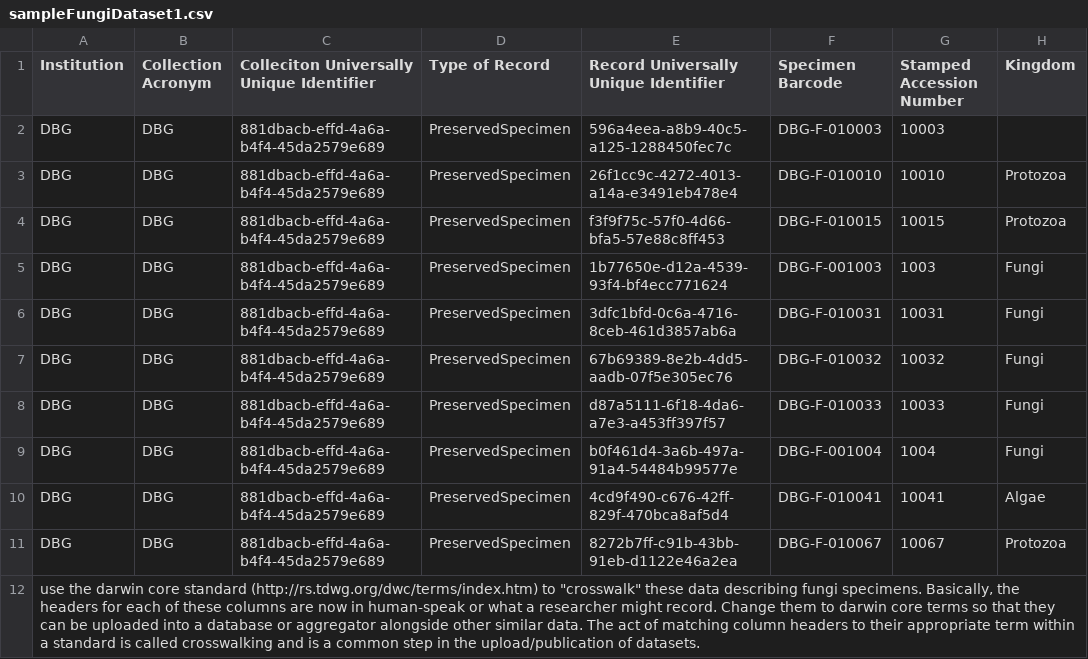
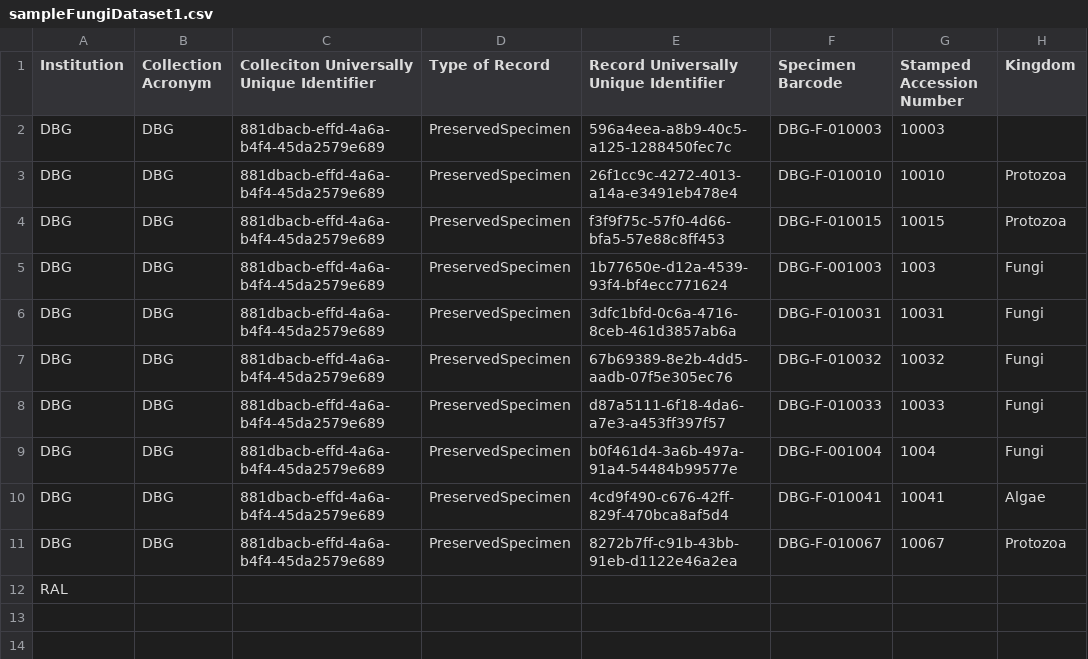
Before and after one commit to ricklevy21/MUSM6110-Informatics, a CSV file: sampleFungiDataset1.csv, drawn as a sheet; only a part is shown; the diff names each change by its address in the sheet, - before the commit and + after, or states it on an @@ line.

Commit message:
Added initials

```diff
--- a/sampleFungiDataset1.csv
+++ b/sampleFungiDataset1.csv
-A12 (Institution): use the darwin core standard (http://rs.tdwg.org/dwc/terms/index.htm) to "crosswalk" these data describing fungi specimens. Basically, the headers for each of these columns are now in human-speak or what a researcher might record. Change them to darwin core terms so that they can be uploaded into a database or aggregator alongside other similar data. The act of matching column headers to their appropriate term within a standard is called crosswalking and is a common step in the upload/publication of datasets.
+A12 (Institution): RAL
```
